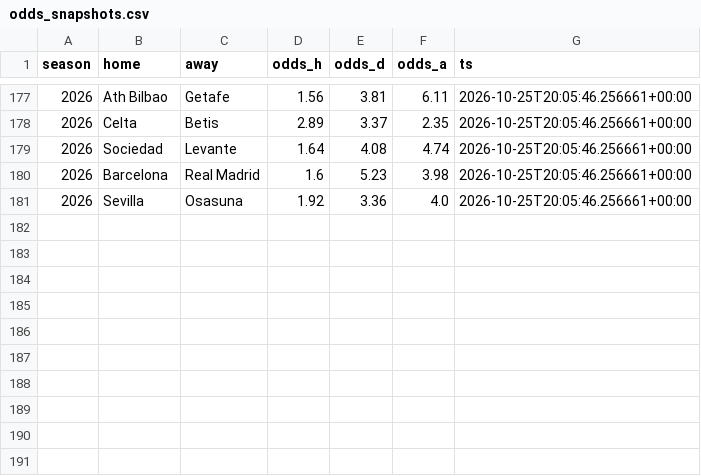
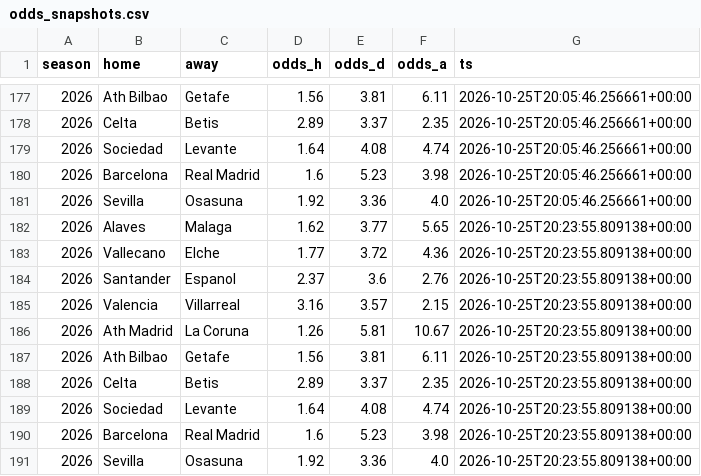
Before and after one commit to SergioMS02/laliga-predictor, a CSV file: data/processed/odds_snapshots.csv, drawn as a sheet; only a part is shown, gaps mark what is left out; the diff names each change by its address in the sheet, - before the commit and + after, or states it on an @@ line.

```diff
--- a/data/processed/odds_snapshots.csv
+++ b/data/processed/odds_snapshots.csv
+row 182: 2026 | Alaves | Malaga | 1.62 | 3.77 | 5.65 | 2026-10-25T20:23:55.809138+00:00
+row 183: 2026 | Vallecano | Elche | 1.77 | 3.72 | 4.36 | 2026-10-25T20:23:55.809138+00:00
+row 184: 2026 | Santander | Espanol | 2.37 | 3.6 | 2.76 | 2026-10-25T20:23:55.809138+00:00
+row 185: 2026 | Valencia | Villarreal | 3.16 | 3.57 | 2.15 | 2026-10-25T20:23:55.809138+00:00
+row 186: 2026 | Ath Madrid | La Coruna | 1.26 | 5.81 | 10.67 | 2026-10-25T20:23:55.809138+00:00
+row 187: 2026 | Ath Bilbao | Getafe | 1.56 | 3.81 | 6.11 | 2026-10-25T20:23:55.809138+00:00
+row 188: 2026 | Celta | Betis | 2.89 | 3.37 | 2.35 | 2026-10-25T20:23:55.809138+00:00
+row 189: 2026 | Sociedad | Levante | 1.64 | 4.08 | 4.74 | 2026-10-25T20:23:55.809138+00:00
+row 190: 2026 | Barcelona | Real Madrid | 1.6 | 5.23 | 3.98 | 2026-10-25T20:23:55.809138+00:00
+row 191: 2026 | Sevilla | Osasuna | 1.92 | 3.36 | 4.0 | 2026-10-25T20:23:55.809138+00:00
```
Also changed, not shown: predictions/bets.csv, predictions/log.csv, 13 other files.
